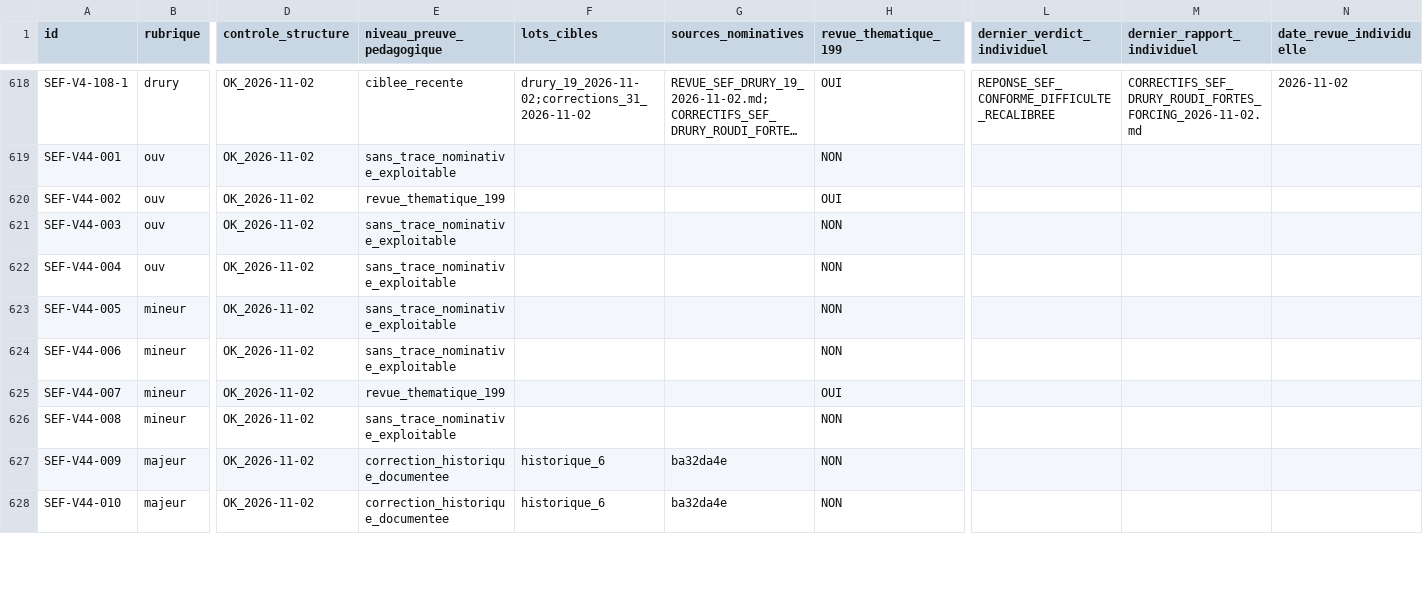
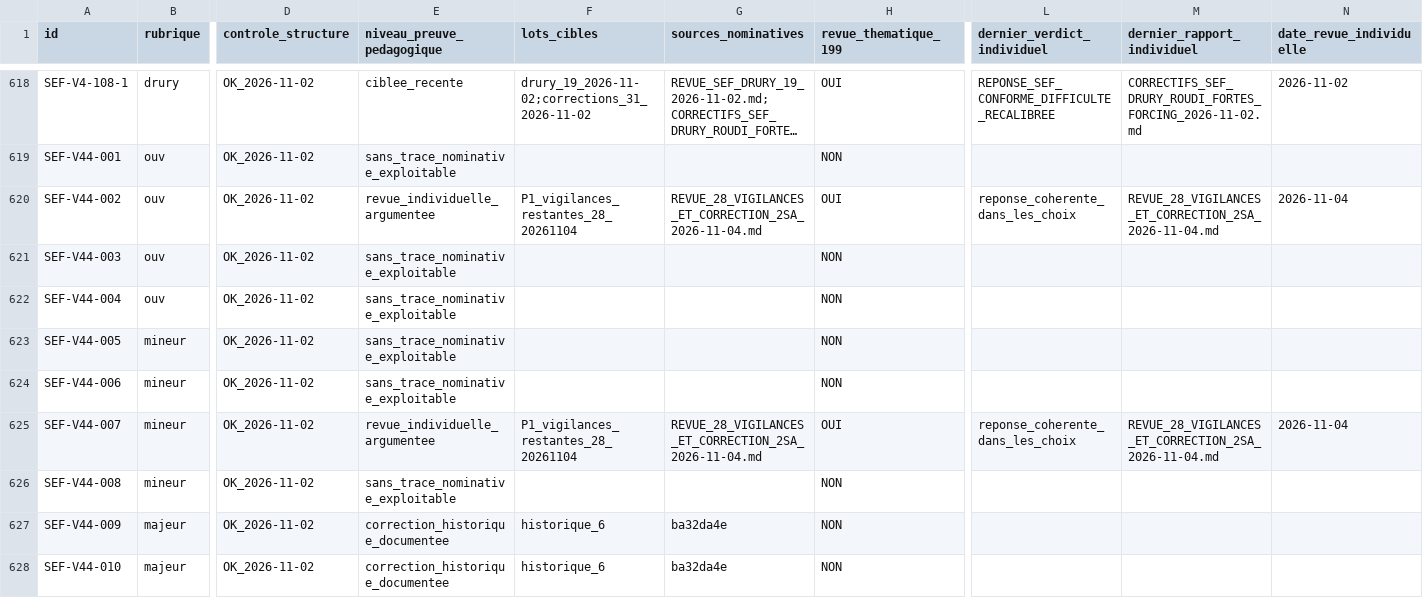
Before and after one commit to CapGui13/QPJB, a CSV file: audits/REGISTRE_993_REVUES_2026-11-02.csv, drawn as a sheet; only a part is shown, gaps mark what is left out; long unchanged cells end in …; the diff covers the shown part only; the diff names each change by its address in the sheet, - before the commit and + after, or states it on an @@ line.

Commit message:
Quizz V4.54 : 309 revues datées, corriger bonne réponse SEF-V44-014 dans le registre

```diff
--- a/audits/REGISTRE_993_REVUES_2026-11-02.csv
+++ b/audits/REGISTRE_993_REVUES_2026-11-02.csv
-E620 (niveau_preuve_pedagogique): revue_thematique_199
+E620 (niveau_preuve_pedagogique): revue_individuelle_argumentee
-F620 (lots_cibles): (empty)
+F620 (lots_cibles): P1_vigilances_restantes_28_20261104
-G620 (sources_nominatives): (empty)
+G620 (sources_nominatives): REVUE_28_VIGILANCES_ET_CORRECTION_2SA_2026-11-04.md
-L620 (dernier_verdict_individuel): (empty)
+L620 (dernier_verdict_individuel): reponse_coherente_dans_les_choix
-M620 (dernier_rapport_individuel): (empty)
+M620 (dernier_rapport_individuel): REVUE_28_VIGILANCES_ET_CORRECTION_2SA_2026-11-04.md
-N620 (date_revue_individuelle): (empty)
+N620 (date_revue_individuelle): 2026-11-04
-E625 (niveau_preuve_pedagogique): revue_thematique_199
+E625 (niveau_preuve_pedagogique): revue_individuelle_argumentee
-F625 (lots_cibles): (empty)
+F625 (lots_cibles): P1_vigilances_restantes_28_20261104
-G625 (sources_nominatives): (empty)
+G625 (sources_nominatives): REVUE_28_VIGILANCES_ET_CORRECTION_2SA_2026-11-04.md
-L625 (dernier_verdict_individuel): (empty)
+L625 (dernier_verdict_individuel): reponse_coherente_dans_les_choix
-M625 (dernier_rapport_individuel): (empty)
+M625 (dernier_rapport_individuel): REVUE_28_VIGILANCES_ET_CORRECTION_2SA_2026-11-04.md
-N625 (date_revue_individuelle): (empty)
+N625 (date_revue_individuelle): 2026-11-04
```
Also changed, not shown: 157 edited cells elsewhere in this file.
